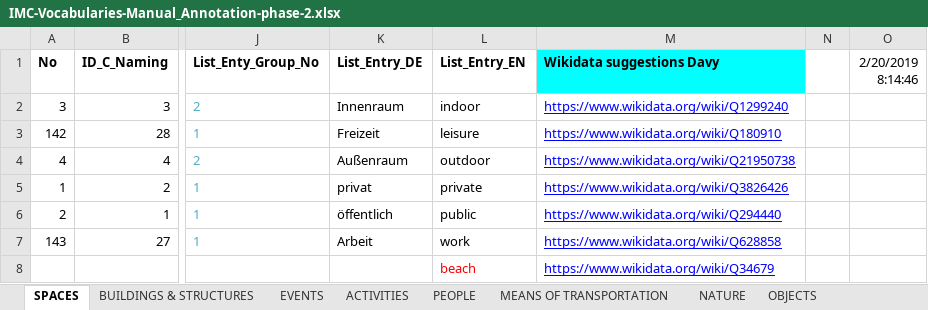
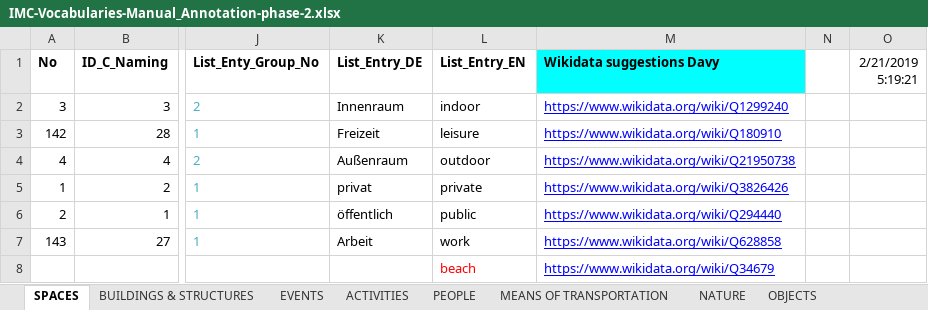
Before and after one commit to mdantonio-c/imediacities, an Excel workbook: scripts/convert-vocabulary/IMC-Vocabularies-Manual_Annotation-phase-2.xlsx, sheet SPACES, drawn as a sheet; only a part is shown, gaps mark what is left out; values as stored, in another font and other column widths than the file's, no borders; charts and pictures and conditional formats not drawn; the diff names each change by its address in the sheet, - before the commit and + after, or states it on an @@ line.

Commit message:
update again the controlled vocabulary to the latest changes (issue213)

```diff
--- a/scripts/convert-vocabulary/IMC-Vocabularies-Manual_Annotation-phase-2.xlsx (sheet SPACES)
+++ b/scripts/convert-vocabulary/IMC-Vocabularies-Manual_Annotation-phase-2.xlsx (sheet SPACES)
-O1: 2/20/2019 8:14:46
+O1: 2/21/2019 5:19:21
```
Also changed, not shown: sheet FILM TECHNIQUE, 2 other files.
